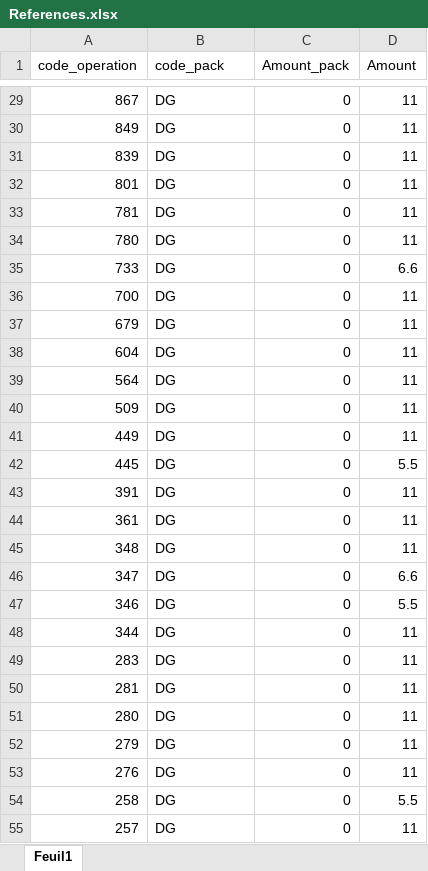
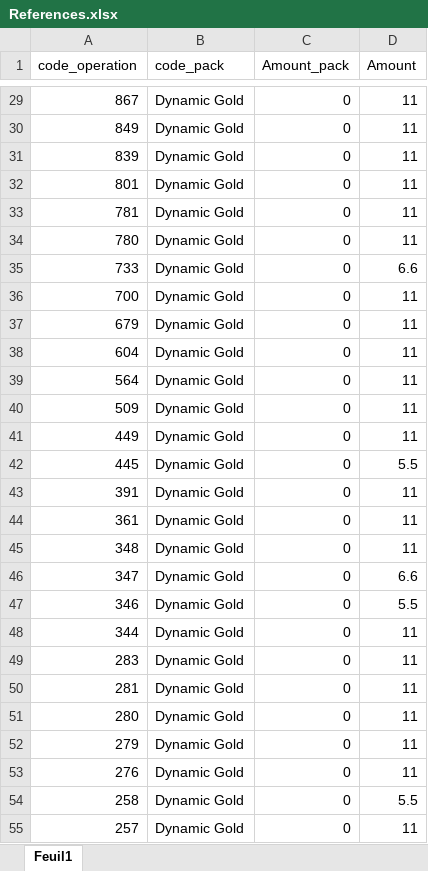
Before and after one commit to AmineBAA/Pricing_Anomaly_Detector, an Excel workbook: References.xlsx, sheet Feuil1, drawn as a sheet; only a part is shown, gaps mark what is left out; values as stored, in another font and other column widths than the file's, no borders; the diff covers the shown part only; the diff names each change by its address in the sheet, - before the commit and + after, or states it on an @@ line.

```diff
--- a/References.xlsx (sheet Feuil1)
+++ b/References.xlsx (sheet Feuil1)
-B29:B55 (code_pack): DG
+B29:B55 (code_pack): Dynamic Gold
```
Also changed, not shown: 525 edited cells elsewhere in this sheet.
